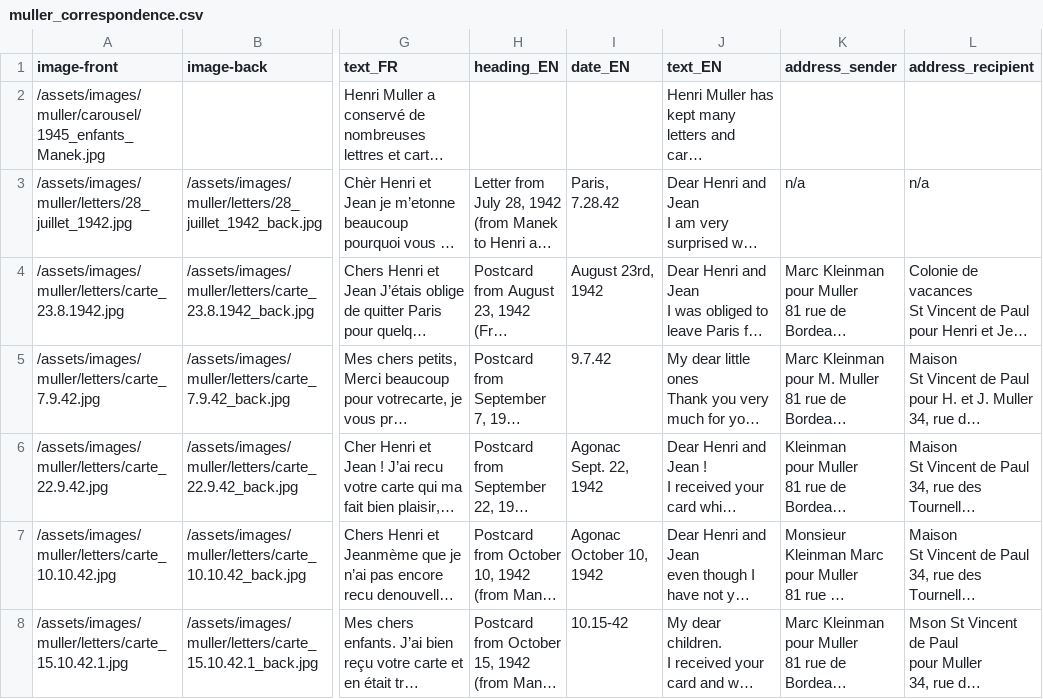
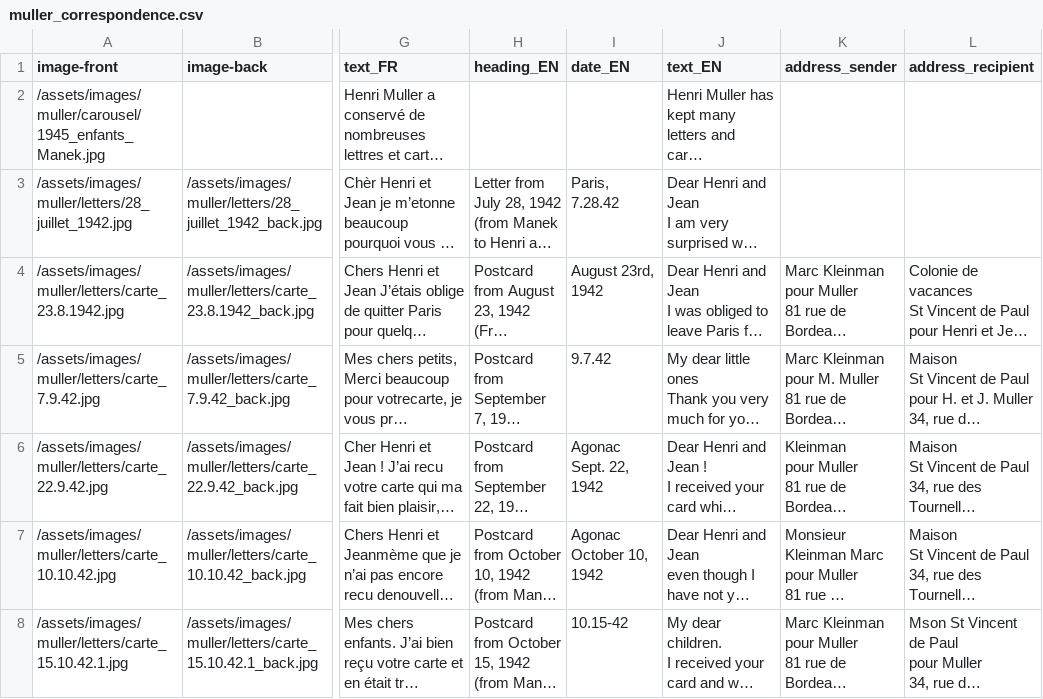
Before and after one commit to pl-occupiedparis/op, a CSV file: _data/muller_correspondence.csv, drawn as a sheet; only a part is shown, gaps mark what is left out; long unchanged cells end in …; the diff names each change by its address in the sheet, - before the commit and + after, or states it on an @@ line.

```diff
--- a/_data/muller_correspondence.csv
+++ b/_data/muller_correspondence.csv
-K3 (address_sender): n/a
+K3 (address_sender): (empty)
-L3 (address_recipient): n/a
+L3 (address_recipient): (empty)
```
Also changed, not shown: 38 other files.
